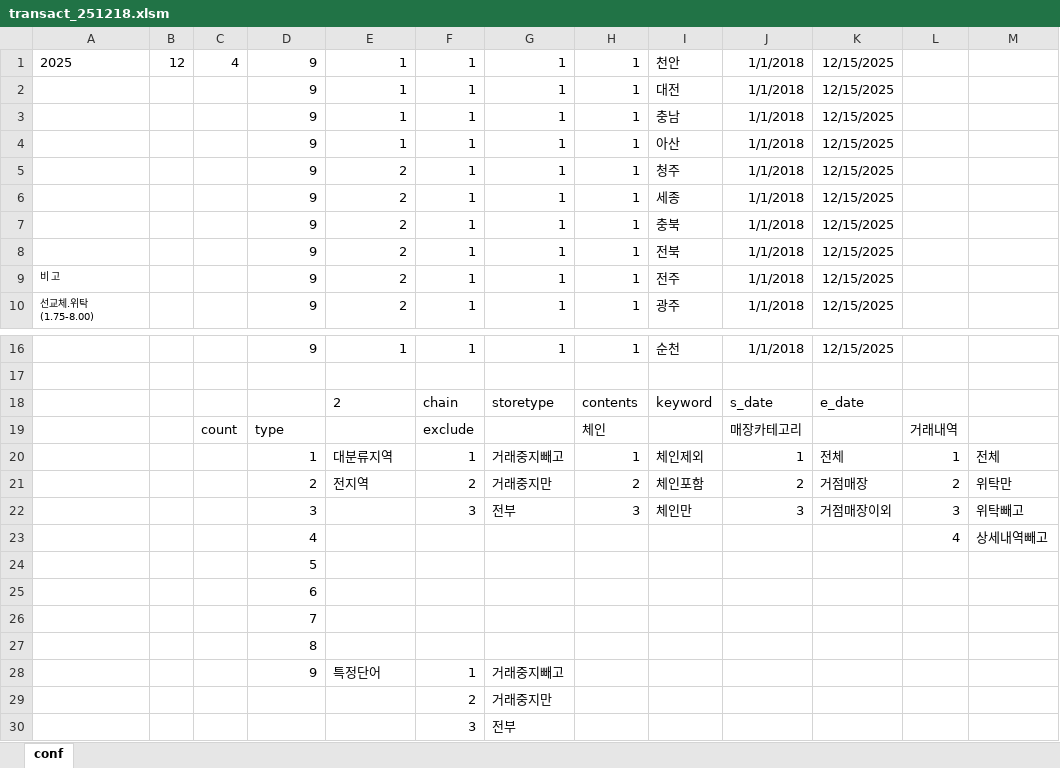
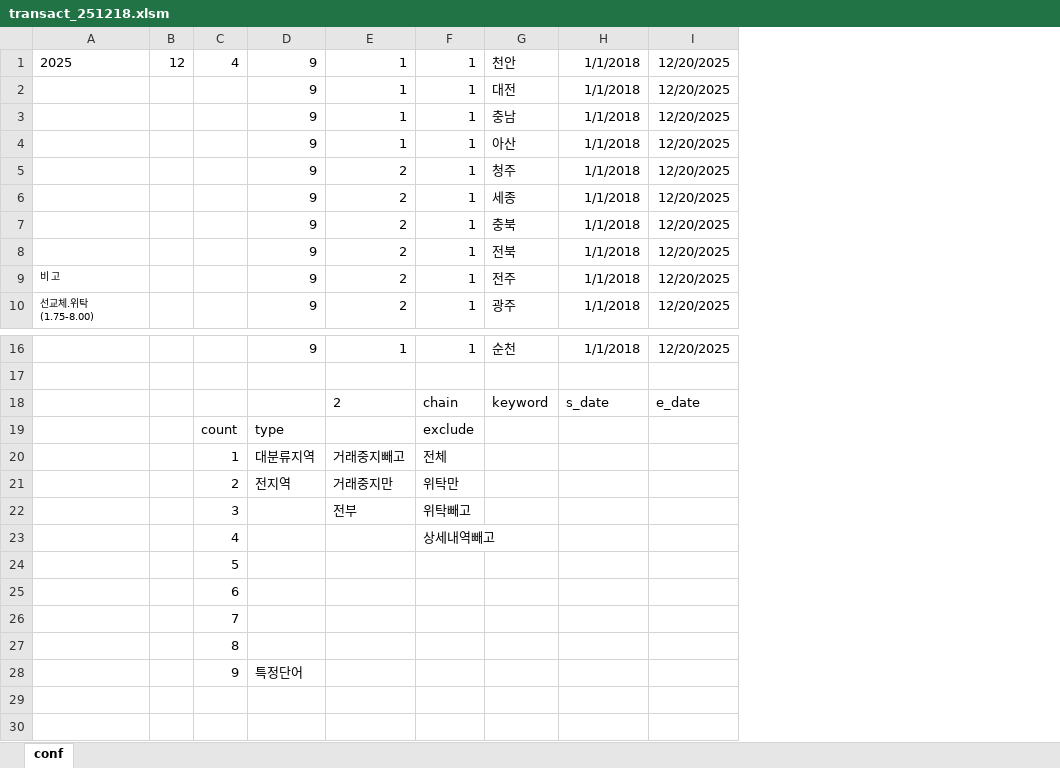
Before and after one commit to lee3213/icon, an Excel workbook: transact_251218.xlsm, sheet conf, drawn as a sheet; only a part is shown, gaps mark what is left out; values as stored, in another font and other column widths than the file's, no borders; removed rows and columns are numbered as before the commit, all else as after; the diff names each change by its address in the sheet, - before the commit and + after, or states it on an @@ line.

Commit message:
codn end date 변경

```diff
--- a/transact_251218.xlsm (sheet conf)
+++ b/transact_251218.xlsm (sheet conf)
-column G, rows 1-10: all 1; rows 16-18: 1 |  | storetype
-column H, rows 1-10: all 1; rows 16-19: 1 |  | contents | 체인
-column K, rows 1-10: all 12/15/2025; rows 16-18: 12/15/2025 |  | e_date
-column L, row 19: 거래내역
-column M, empty
+column I, rows 1-10: all 12/20/2025; rows 16-18: 12/20/2025 |  | e_date
-H19: 매장카테고리
+H19: (empty)
-row 20:  |  |  | 1 | 대분류지역 | 1 | 거래중지빼고 | 1 | 체인제외 | 1 | 전체 | 1 | 전체
-row 21:  |  |  | 2 | 전지역 | 2 | 거래중지만 | 2 | 체인포함 | 2 | 거점매장 | 2 | 위탁만
-row 22:  |  |  | 3 |  | 3 | 전부 | 3 | 체인만 | 3 | 거점매장이외 | 3 | 위탁빼고
-row 23:  |  |  | 4 |  |  |  |  |  |  |  | 4 | 상세내역빼고
-row 24:  |  |  | 5
-row 25:  |  |  | 6
-row 26:  |  |  | 7
-row 27:  |  |  | 8
-row 28:  |  |  | 9 | 특정단어 | 1 | 거래중지빼고
-row 29:  |  |  |  |  | 2 | 거래중지만
-row 30:  |  |  |  |  | 3 | 전부
+row 20:  |  | 1 | 대분류지역 | 거래중지빼고 | 전체
+row 21:  |  | 2 | 전지역 | 거래중지만 | 위탁만
+row 22:  |  | 3 |  | 전부 | 위탁빼고
+row 23:  |  | 4 |  |  | 상세내역빼고
+row 24:  |  | 5
+row 25:  |  | 6
+row 26:  |  | 7
+row 27:  |  | 8
+row 28:  |  | 9 | 특정단어
```
